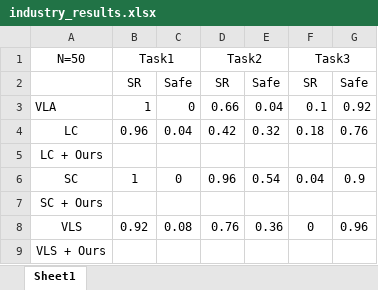
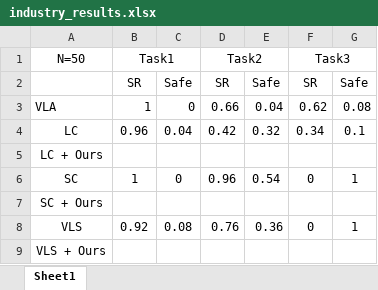
Before and after one commit to beefed-up-geek/franka_robolab_sim_methods, an Excel workbook: results/industry_results.xlsx, sheet Sheet1, drawn as a sheet; values as stored, in another font and other column widths than the file's, no borders; the diff names each change by its address in the sheet, - before the commit and + after, or states it on an @@ line.

```diff
--- a/results/industry_results.xlsx (sheet Sheet1)
+++ b/results/industry_results.xlsx (sheet Sheet1)
-F3: 0.1
+F3: 0.62
-G3: 0.92
+G3: 0.08
-F4: 0.18
+F4: 0.34
-G4: 0.76
+G4: 0.1
-F6: 0.04
+F6: 0
-G6: 0.9
+G6: 1
-G8: 0.96
+G8: 1
```
Also changed, not shown: 4 other files.
